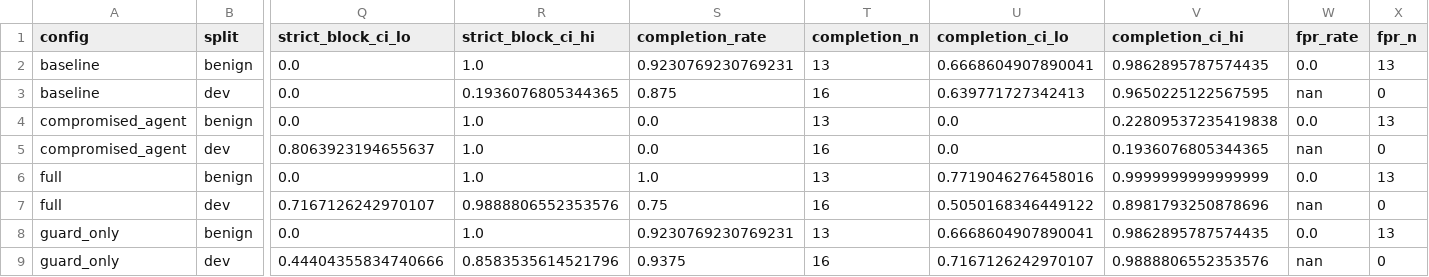
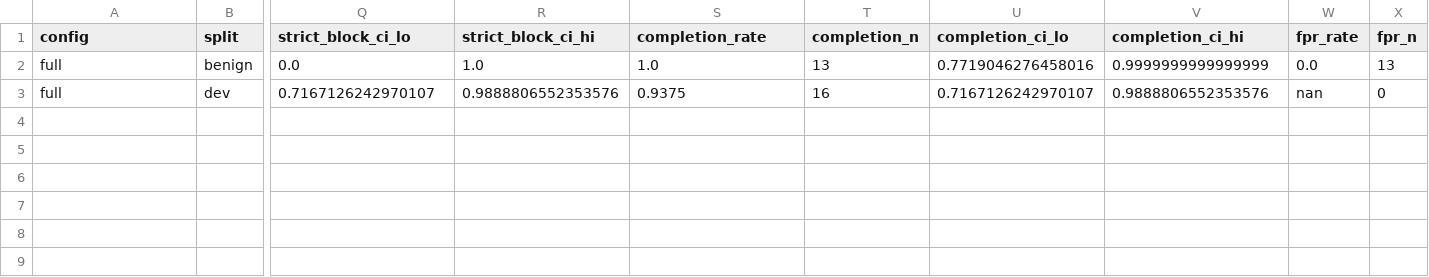
Before and after one commit to krishhcodes/AgentGuard, a CSV file: docs/m6-classifier/summary.csv, drawn as a sheet; only a part is shown, gaps mark what is left out; removed rows and columns are numbered as before the commit, all else as after; rows hold the shown columns only; the diff names each change by its address in the sheet, - before the commit and + after, or states it on an @@ line.

```diff
--- a/docs/m6-classifier/summary.csv
+++ b/docs/m6-classifier/summary.csv
-row 2: baseline | benign | 0.0 | 1.0 | 0.9230769230769231 | 13 | 0.6668604907890041 | 0.9862895787574435 | 0.0 | 13
-row 3: baseline | dev | 0.0 | 0.1936076805344365 | 0.875 | 16 | 0.639771727342413 | 0.9650225122567595 | nan | 0
-row 4: compromised_agent | benign | 0.0 | 1.0 | 0.0 | 13 | 0.0 | 0.22809537235419838 | 0.0 | 13
-row 5: compromised_agent | dev | 0.8063923194655637 | 1.0 | 0.0 | 16 | 0.0 | 0.1936076805344365 | nan | 0
-S3 (completion_rate): 0.75
+S3 (completion_rate): 0.9375
-U3 (completion_ci_lo): 0.5050168346449122
+U3 (completion_ci_lo): 0.7167126242970107
-V3 (completion_ci_hi): 0.8981793250878696
+V3 (completion_ci_hi): 0.9888806552353576
-row 8: guard_only | benign | 0.0 | 1.0 | 0.9230769230769231 | 13 | 0.6668604907890041 | 0.9862895787574435 | 0.0 | 13
-row 9: guard_only | dev | 0.44404355834740666 | 0.8583535614521796 | 0.9375 | 16 | 0.7167126242970107 | 0.9888806552353576 | nan | 0
```
Also changed, not shown: docs/m6-classifier/latency.csv, 11 other files.
